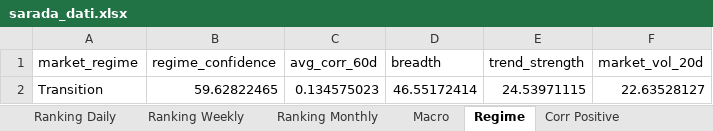
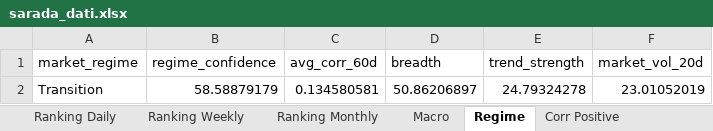
Before and after one commit to giapal96-star/jennifer-trading-dashbord, an Excel workbook: docs/sarada_dati.xlsx, sheet Regime, drawn as a sheet; values as stored, in another font and other column widths than the file's, no borders; removed rows and columns are numbered as before the commit, all else as after; the diff names each change by its address in the sheet, - before the commit and + after, or states it on an @@ line.

```diff
--- a/docs/sarada_dati.xlsx (sheet Regime)
+++ b/docs/sarada_dati.xlsx (sheet Regime)
-row 2: Transition | 59.62822465 | 0.134575023 | 46.55172414 | 24.53971115 | 22.63528127
+row 2: Transition | 58.58879179 | 0.134580581 | 50.86206897 | 24.79324278 | 23.01052019
```
Also changed, not shown: sheet Ranking Daily, sheet Ranking Weekly, sheet Ranking Monthly, sheet Macro, 2 other files.
